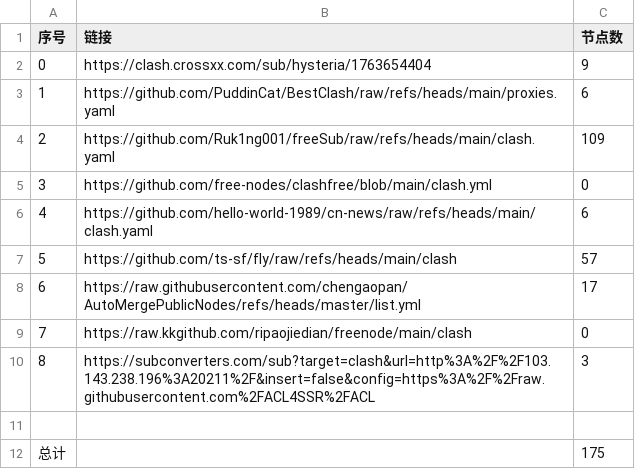
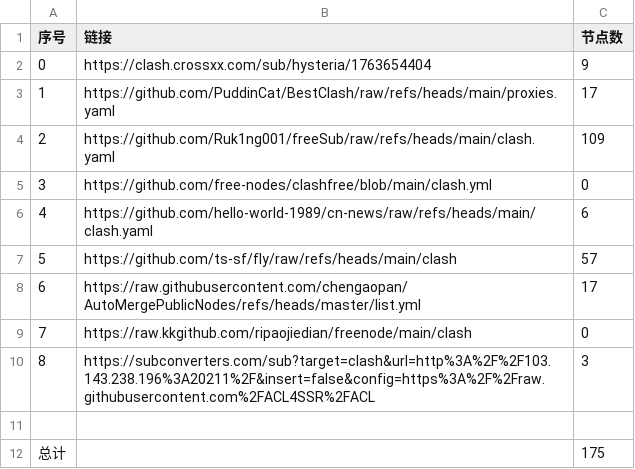
Before and after one commit to cxddgtb/cxddzy, a CSV file: list_result.csv, drawn as a sheet.

```diff
--- a/list_result.csv
+++ b/list_result.csv
@@ -2,3 +2,3 @@
 0,https://clash.crossxx.com/sub/hysteria/1763654404,9
-1,https://github.com/PuddinCat/BestClash/raw/refs/heads/main/proxies.yaml,6
+1,https://github.com/PuddinCat/BestClash/raw/refs/heads/main/proxies.yaml,17
 2,https://github.com/Ruk1ng001/freeSub/raw/refs/heads/main/clash.yaml,109
```
Also changed, not shown: 7 other files.
